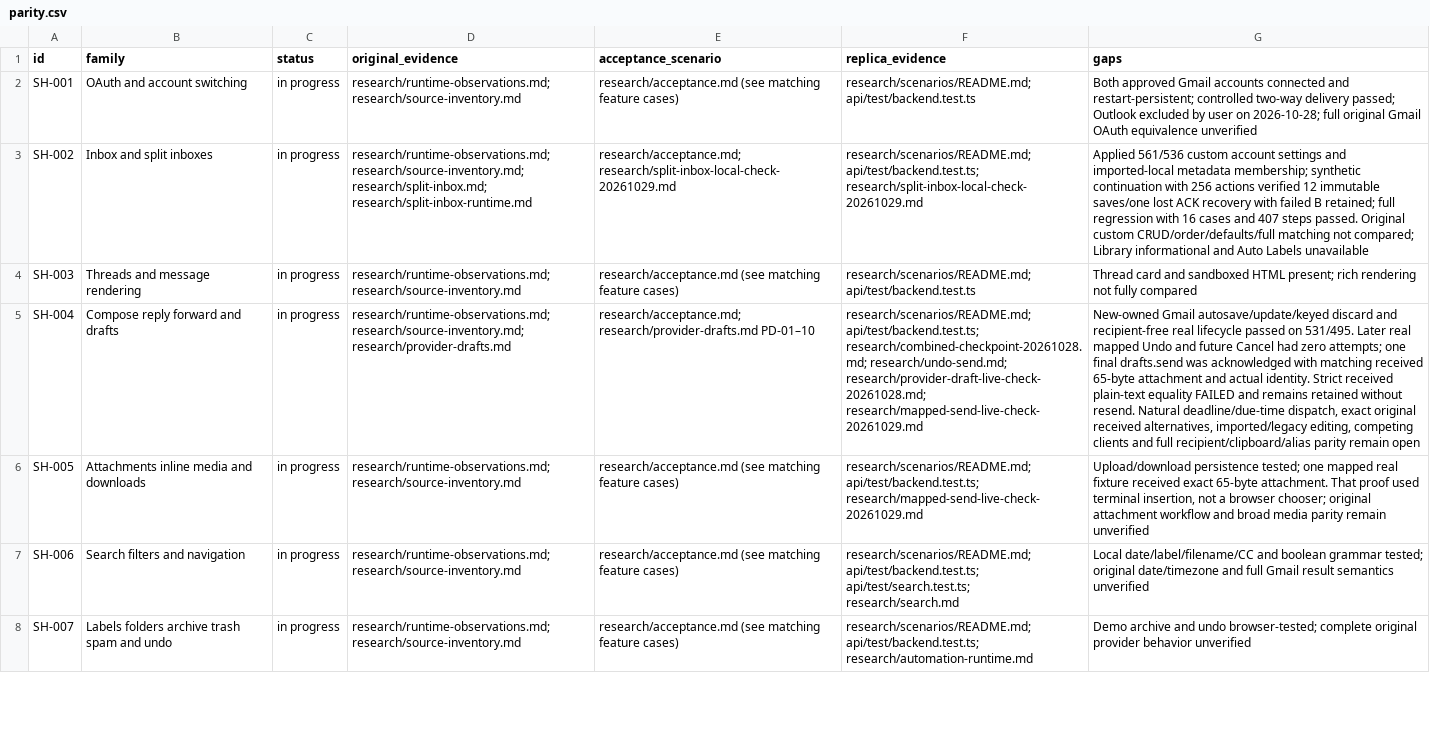
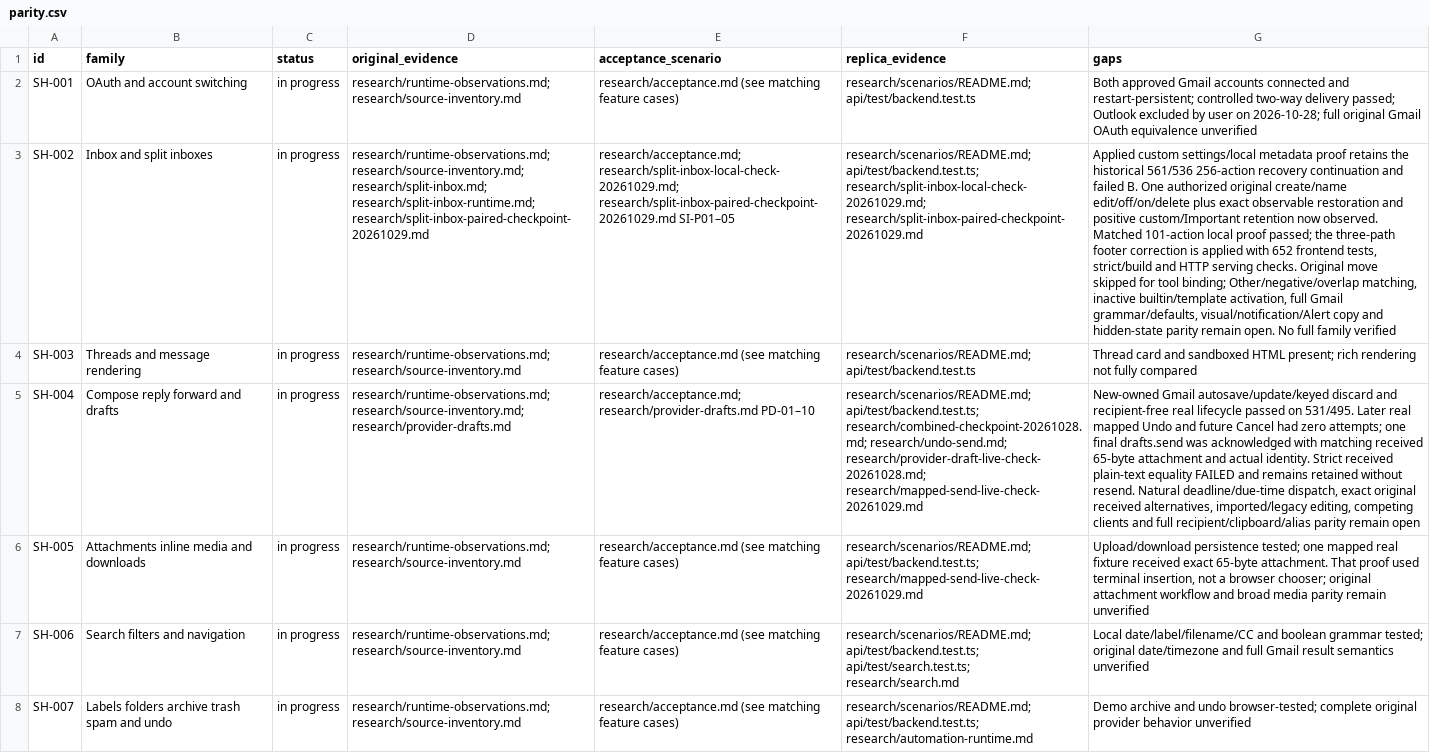
Before and after one commit to TheoGeneralGC/Reverse-engineering, a CSV file: apps/superhuman/research/parity.csv, drawn as a sheet; only a part is shown; the diff names each change by its address in the sheet, - before the commit and + after, or states it on an @@ line.

Commit message:
fix(superhuman): match observed Split Inbox lifecycle controls

```diff
--- a/apps/superhuman/research/parity.csv
+++ b/apps/superhuman/research/parity.csv
-D3 (original_evidence): …research/source-inventory.md; research/split-inbox.md; research/split-inbox-runtime.md
+D3 (original_evidence): …research/source-inventory.md; research/split-inbox.md; research/split-inbox-runtime.md; research/split-inbox-paired-checkpoint-20261029.md
-E3 (acceptance_scenario): research/acceptance.md; research/split-inbox-local-check-20261029.md
+E3 (acceptance_scenario): research/acceptance.md; research/split-inbox-local-check-20261029.md; research/split-inbox-paired-checkpoint-20261029.md SI-P01–05
-F3 (replica_evidence): research/scenarios/README.md; api/test/backend.test.ts; research/split-inbox-local-check-20261029.md
+F3 (replica_evidence): research/scenarios/README.md; api/test/backend.test.ts; research/split-inbox-local-check-20261029.md; research/split-inbox-paired-checkpoint-20261029.md
-G3 (gaps): Applied 561/536 custom account settings and imported-local metadata membership; synthetic continuation with 256 actions verified 12 immutable saves/one lost ACK recovery with failed B retained; full regression with 16 cases and 407 steps passed. Original custom CRUD/order/defaults/full matching not compared; Library informational and Auto Labels unavailable
+G3 (gaps): Applied custom settings/local metadata proof retains the historical 561/536 256-action recovery continuation and failed B. One authorized original create/name edit/off/on/delete plus exact observable restoration and positive custom/Important retention now observed. Matched 101-action local proof passed; the three-path footer correction is applied with 652 frontend tests, strict/build and HTTP serving checks. Original move skipped for tool binding; Other/negative/overlap matching, inactive builtin/template activation, full Gmail grammar/defaults, visual/notification/Alert copy and hidden-state parity remain open. No full family verified
```
Also changed, not shown: 7 other files.
